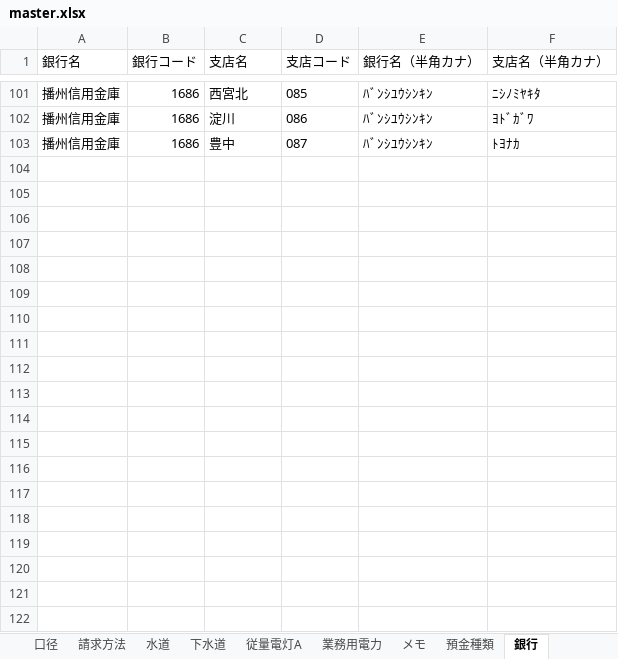
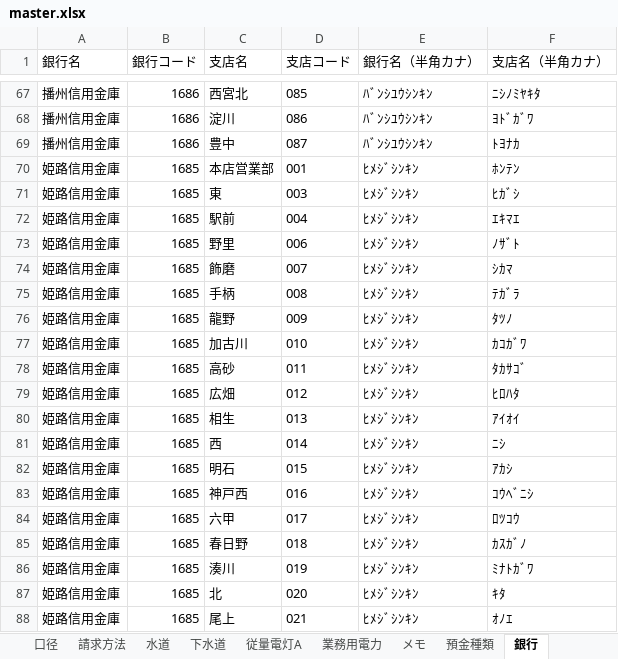
Before and after one commit to SiHimeji/si001, an Excel workbook: 市場_2025改修/ソース/master.xlsx, sheet 銀行, drawn as a sheet; only a part is shown, gaps mark what is left out; values as stored, in another font and other column widths than the file's, no borders; the diff covers the shown part only; the diff names each change by its address in the sheet, - before the commit and + after, or states it on an @@ line.

```diff
--- a/市場_2025改修/ソース/master.xlsx (sheet 銀行)
+++ b/市場_2025改修/ソース/master.xlsx (sheet 銀行)
+row 70: 姫路信用金庫 | 1685 | 本店営業部 | 001 | ﾋﾒｼﾞｼﾝｷﾝ | ﾎﾝﾃﾝ
+row 71: 姫路信用金庫 | 1685 | 東 | 003 | ﾋﾒｼﾞｼﾝｷﾝ | ﾋｶﾞｼ
+row 72: 姫路信用金庫 | 1685 | 駅前 | 004 | ﾋﾒｼﾞｼﾝｷﾝ | ｴｷﾏｴ
+row 73: 姫路信用金庫 | 1685 | 野里 | 006 | ﾋﾒｼﾞｼﾝｷﾝ | ﾉｻﾞﾄ
+row 74: 姫路信用金庫 | 1685 | 飾磨 | 007 | ﾋﾒｼﾞｼﾝｷﾝ | ｼｶﾏ
+row 75: 姫路信用金庫 | 1685 | 手柄 | 008 | ﾋﾒｼﾞｼﾝｷﾝ | ﾃｶﾞﾗ
+row 76: 姫路信用金庫 | 1685 | 龍野 | 009 | ﾋﾒｼﾞｼﾝｷﾝ | ﾀﾂﾉ
+row 77: 姫路信用金庫 | 1685 | 加古川 | 010 | ﾋﾒｼﾞｼﾝｷﾝ | ｶｺｶﾞﾜ
+row 78: 姫路信用金庫 | 1685 | 高砂 | 011 | ﾋﾒｼﾞｼﾝｷﾝ | ﾀｶｻｺﾞ
+row 79: 姫路信用金庫 | 1685 | 広畑 | 012 | ﾋﾒｼﾞｼﾝｷﾝ | ﾋﾛﾊﾀ
+row 80: 姫路信用金庫 | 1685 | 相生 | 013 | ﾋﾒｼﾞｼﾝｷﾝ | ｱｲｵｲ
+row 81: 姫路信用金庫 | 1685 | 西 | 014 | ﾋﾒｼﾞｼﾝｷﾝ | ﾆｼ
+row 82: 姫路信用金庫 | 1685 | 明石 | 015 | ﾋﾒｼﾞｼﾝｷﾝ | ｱｶｼ
+row 83: 姫路信用金庫 | 1685 | 神戸西 | 016 | ﾋﾒｼﾞｼﾝｷﾝ | ｺｳﾍﾞﾆｼ
+row 84: 姫路信用金庫 | 1685 | 六甲 | 017 | ﾋﾒｼﾞｼﾝｷﾝ | ﾛﾂｺｳ
+row 85: 姫路信用金庫 | 1685 | 春日野 | 018 | ﾋﾒｼﾞｼﾝｷﾝ | ｶｽｶﾞﾉ
+row 86: 姫路信用金庫 | 1685 | 湊川 | 019 | ﾋﾒｼﾞｼﾝｷﾝ | ﾐﾅﾄｶﾞﾜ
+row 87: 姫路信用金庫 | 1685 | 北 | 020 | ﾋﾒｼﾞｼﾝｷﾝ | ｷﾀ
+row 88: 姫路信用金庫 | 1685 | 尾上 | 021 | ﾋﾒｼﾞｼﾝｷﾝ | ｵﾉｴ
```
Also changed, not shown: 27 added rows and 34 removed rows elsewhere in this sheet, sheet テナント, 市場_2025改修/ソース/HimejiIchibaPg_2025改-V106Base2.xlsm.
